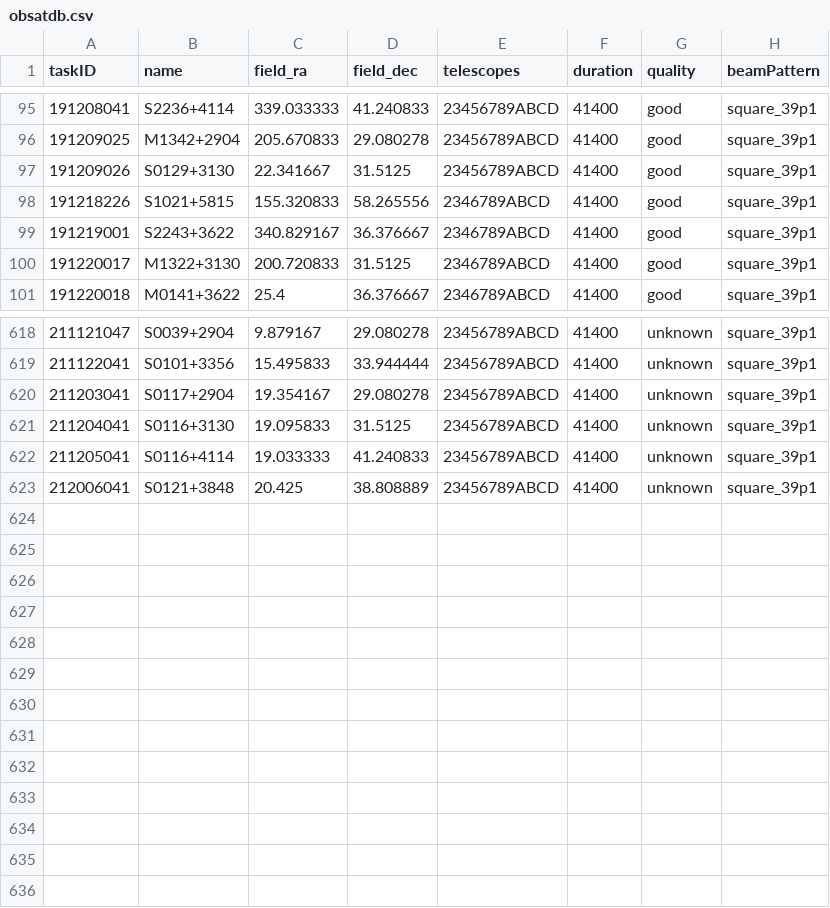
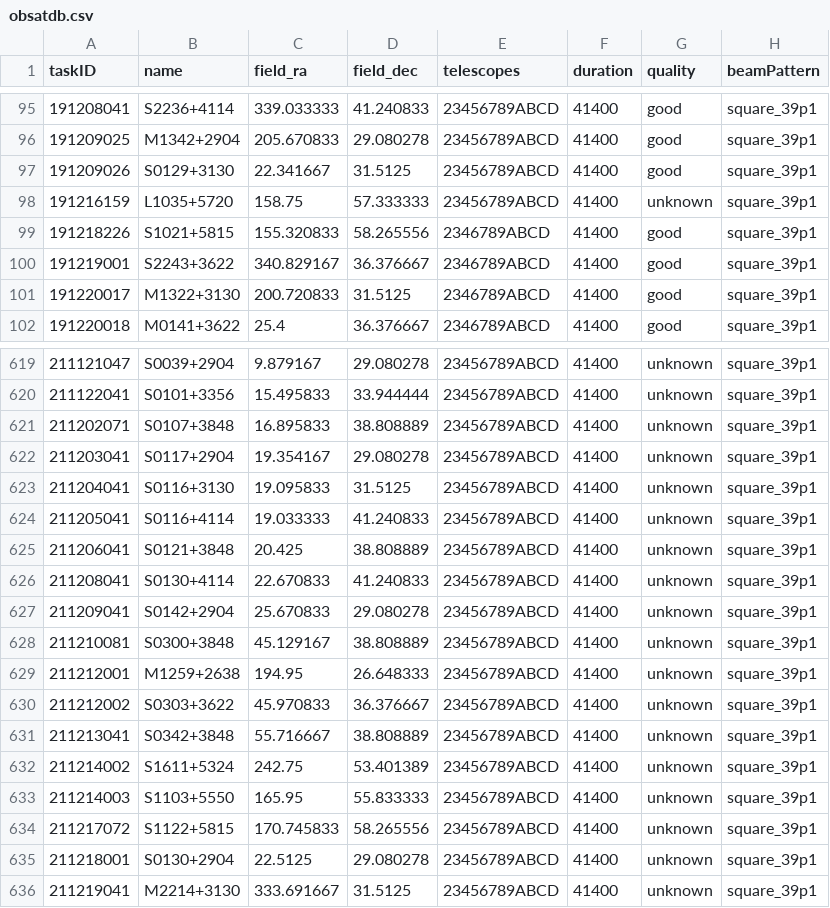
Before and after one commit to eakadams/aperinfo, a CSV file: files/obsatdb.csv, drawn as a sheet; only a part is shown, gaps mark what is left out; the diff covers the shown part only.

```diff
--- a/files/obsatdb.csv
+++ b/files/obsatdb.csv
@@ -97,2 +97,3 @@ taskID,name,field_ra,field_dec,telescopes,duration,quality,beamPattern
 191209026,S0129+3130,22.341667,31.5125,23456789ABCD,41400,good,square_39p1
+191216159,L1035+5720,158.75,57.333333,23456789ABCD,41400,unknown,square_39p1
 191218226,S1021+5815,155.320833,58.265556,2346789ABCD,41400,good,square_39p1
@@ -619,2 +620,3 @@ taskID,name,field_ra,field_dec,telescopes,duration,quality,beamPattern
 211122041,S0101+3356,15.495833,33.944444,23456789ABCD,41400,unknown,square_39p1
+211202071,S0107+3848,16.895833,38.808889,23456789ABCD,41400,unknown,square_39p1
 211203041,S0117+2904,19.354167,29.080278,23456789ABCD,41400,unknown,square_39p1
@@ -622,2 +624,13 @@ taskID,name,field_ra,field_dec,telescopes,duration,quality,beamPattern
 211205041,S0116+4114,19.033333,41.240833,23456789ABCD,41400,unknown,square_39p1
-212006041,S0121+3848,20.425,38.808889,23456789ABCD,41400,unknown,square_39p1
+211206041,S0121+3848,20.425,38.808889,23456789ABCD,41400,unknown,square_39p1
+211208041,S0130+4114,22.670833,41.240833,23456789ABCD,41400,unknown,square_39p1
+211209041,S0142+2904,25.670833,29.080278,23456789ABCD,41400,unknown,square_39p1
+211210081,S0300+3848,45.129167,38.808889,23456789ABCD,41400,unknown,square_39p1
+211212001,M1259+2638,194.95,26.648333,23456789ABCD,41400,unknown,square_39p1
+211212002,S0303+3622,45.970833,36.376667,23456789ABCD,41400,unknown,square_39p1
+211213041,S0342+3848,55.716667,38.808889,23456789ABCD,41400,unknown,square_39p1
+211214002,S1611+5324,242.75,53.401389,23456789ABCD,41400,unknown,square_39p1
+211214003,S1103+5550,165.95,55.833333,23456789ABCD,41400,unknown,square_39p1
+211217072,S1122+5815,170.745833,58.265556,23456789ABCD,41400,unknown,square_39p1
+211218001,S0130+2904,22.5125,29.080278,23456789ABCD,41400,unknown,square_39p1
+211219041,M2214+3130,333.691667,31.5125,23456789ABCD,41400,unknown,square_39p1
```
Also changed, not shown: 7 edited cells elsewhere in this file, files/badatdb.csv.
